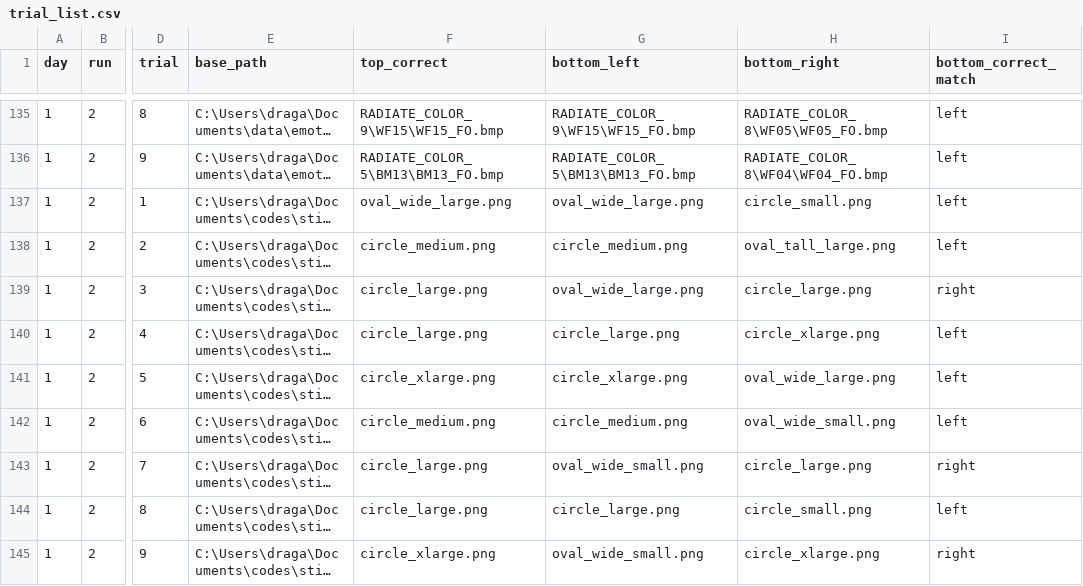
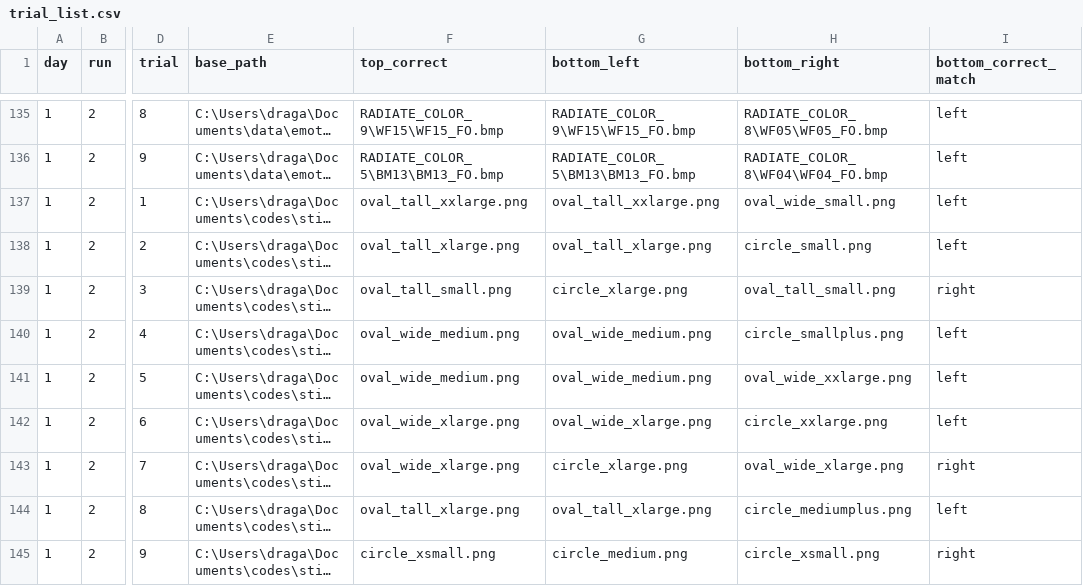
Before and after one commit to DraganaMana/stimuli_varia, a CSV file: face_stim/trial_list.csv, drawn as a sheet; only a part is shown, gaps mark what is left out; long unchanged cells end in …; the diff covers the shown part only; the diff names each change by its address in the sheet, - before the commit and + after, or states it on an @@ line.

```diff
--- a/face_stim/trial_list.csv
+++ b/face_stim/trial_list.csv
-F137 (top_correct): oval_wide_large.png
+F137 (top_correct): oval_tall_xxlarge.png
-G137 (bottom_left): oval_wide_large.png
+G137 (bottom_left): oval_tall_xxlarge.png
-H137 (bottom_right): circle_small.png
+H137 (bottom_right): oval_wide_small.png
-F138 (top_correct): circle_medium.png
+F138 (top_correct): oval_tall_xlarge.png
-G138 (bottom_left): circle_medium.png
+G138 (bottom_left): oval_tall_xlarge.png
-H138 (bottom_right): oval_tall_large.png
+H138 (bottom_right): circle_small.png
-F139 (top_correct): circle_large.png
+F139 (top_correct): oval_tall_small.png
-G139 (bottom_left): oval_wide_large.png
+G139 (bottom_left): circle_xlarge.png
-H139 (bottom_right): circle_large.png
+H139 (bottom_right): oval_tall_small.png
-F140 (top_correct): circle_large.png
+F140 (top_correct): oval_wide_medium.png
-G140 (bottom_left): circle_large.png
+G140 (bottom_left): oval_wide_medium.png
-H140 (bottom_right): circle_xlarge.png
+H140 (bottom_right): circle_smallplus.png
-F141 (top_correct): circle_xlarge.png
+F141 (top_correct): oval_wide_medium.png
-G141 (bottom_left): circle_xlarge.png
+G141 (bottom_left): oval_wide_medium.png
-H141 (bottom_right): oval_wide_large.png
+H141 (bottom_right): oval_wide_xxlarge.png
-F142 (top_correct): circle_medium.png
+F142 (top_correct): oval_wide_xlarge.png
-G142 (bottom_left): circle_medium.png
+G142 (bottom_left): oval_wide_xlarge.png
-H142 (bottom_right): oval_wide_small.png
+H142 (bottom_right): circle_xxlarge.png
-F143 (top_correct): circle_large.png
+F143 (top_correct): oval_wide_xlarge.png
-G143 (bottom_left): oval_wide_small.png
+G143 (bottom_left): circle_xlarge.png
-H143 (bottom_right): circle_large.png
+H143 (bottom_right): oval_wide_xlarge.png
-F144 (top_correct): circle_large.png
+F144 (top_correct): oval_tall_xlarge.png
-G144 (bottom_left): circle_large.png
+G144 (bottom_left): oval_tall_xlarge.png
-H144 (bottom_right): circle_small.png
+H144 (bottom_right): circle_mediumplus.png
-F145 (top_correct): circle_xlarge.png
+F145 (top_correct): circle_xsmall.png
-G145 (bottom_left): oval_wide_small.png
+G145 (bottom_left): circle_medium.png
-H145 (bottom_right): circle_xlarge.png
+H145 (bottom_right): circle_xsmall.png
```
Also changed, not shown: 173 edited cells elsewhere in this file, 26 other files.
